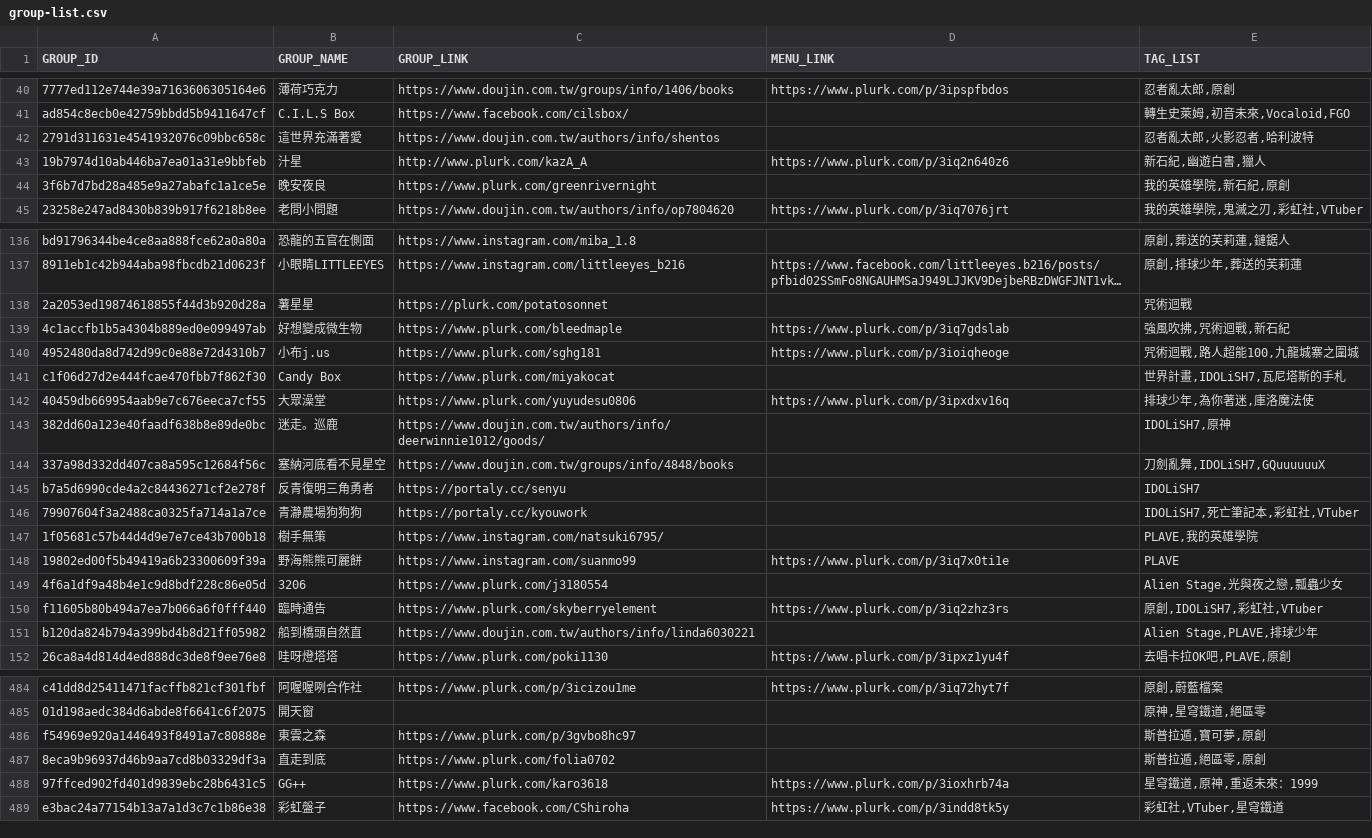
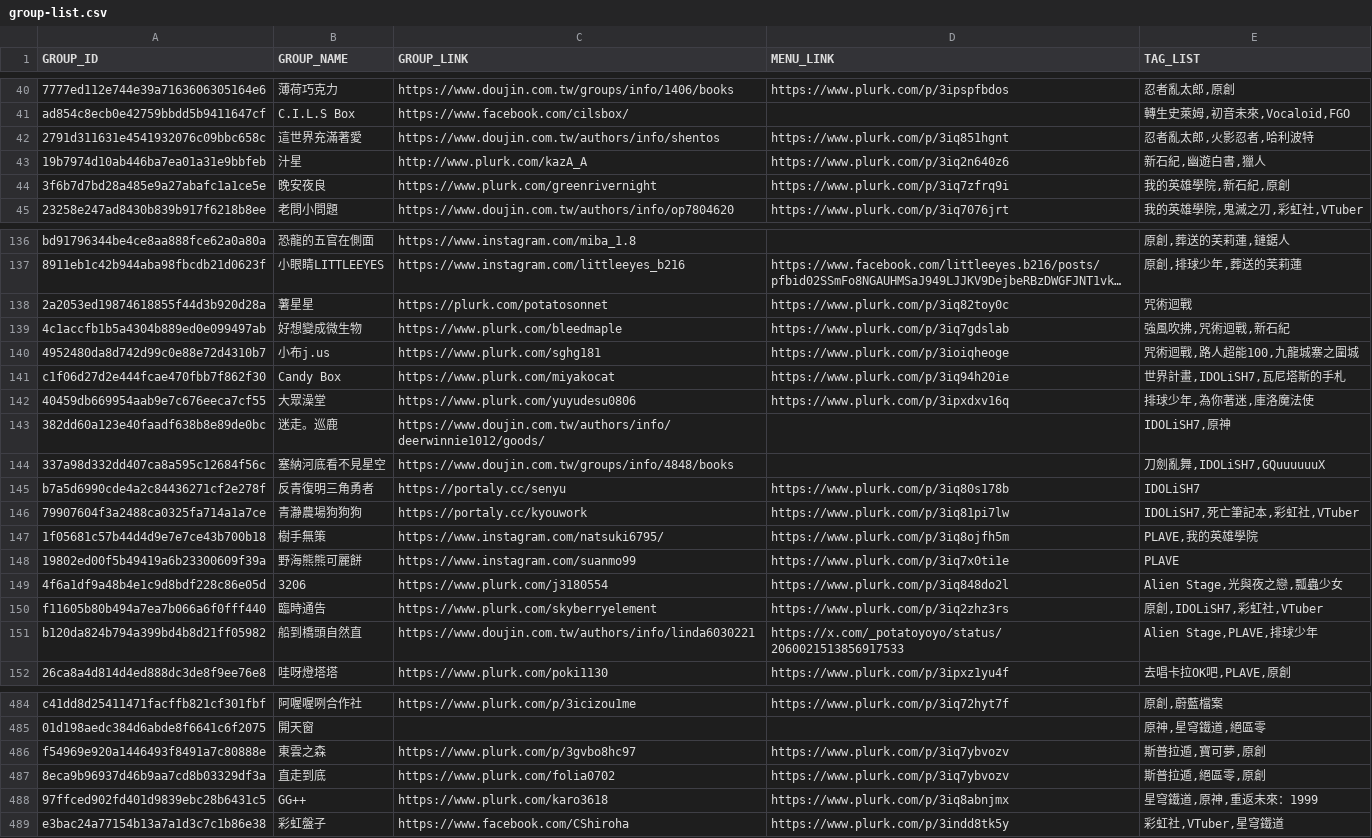
Before and after one commit to nh60211as/DoujinMapMarker, a CSV file: data/IF7/group-list.csv, drawn as a sheet; only a part is shown, gaps mark what is left out; long unchanged cells end in …; the diff covers the shown part only; the diff names each change by its address in the sheet, - before the commit and + after, or states it on an @@ line.

Commit message:
feat: update group data

```diff
--- a/data/IF7/group-list.csv
+++ b/data/IF7/group-list.csv
-D42 (MENU_LINK): (empty)
+D42 (MENU_LINK): https://www.plurk.com/p/3iq851hgnt
-D44 (MENU_LINK): (empty)
+D44 (MENU_LINK): https://www.plurk.com/p/3iq7zfrq9i
-D138 (MENU_LINK): (empty)
+D138 (MENU_LINK): https://www.plurk.com/p/3iq82toy0c
-D141 (MENU_LINK): (empty)
+D141 (MENU_LINK): https://www.plurk.com/p/3iq94h20ie
-D145 (MENU_LINK): (empty)
+D145 (MENU_LINK): https://www.plurk.com/p/3iq80s178b
-D146 (MENU_LINK): (empty)
+D146 (MENU_LINK): https://www.plurk.com/p/3iq81pi7lw
-D147 (MENU_LINK): (empty)
+D147 (MENU_LINK): https://www.plurk.com/p/3iq8ojfh5m
-D149 (MENU_LINK): (empty)
+D149 (MENU_LINK): https://www.plurk.com/p/3iq848do2l
-D151 (MENU_LINK): (empty)
+D151 (MENU_LINK): https://x.com/_potatoyoyo/status/2060021513856917533
-D486:D487 (MENU_LINK): (empty)
+D486:D487 (MENU_LINK): https://www.plurk.com/p/3iq7ybvozv
-D488 (MENU_LINK): https://www.plurk.com/p/3ioxhrb74a
+D488 (MENU_LINK): https://www.plurk.com/p/3iq8abnjmx
```
Also changed, not shown: 23 edited cells elsewhere in this file, 1 other file.
